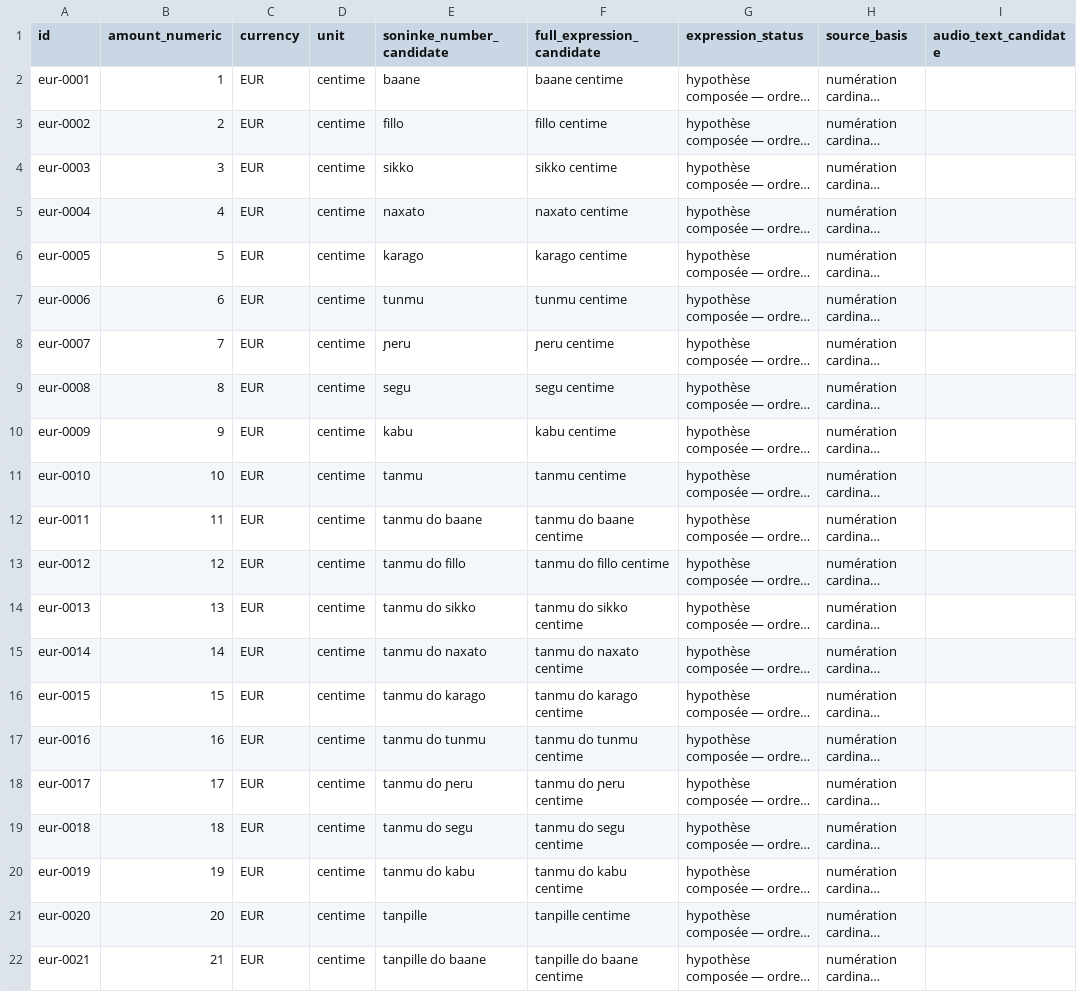
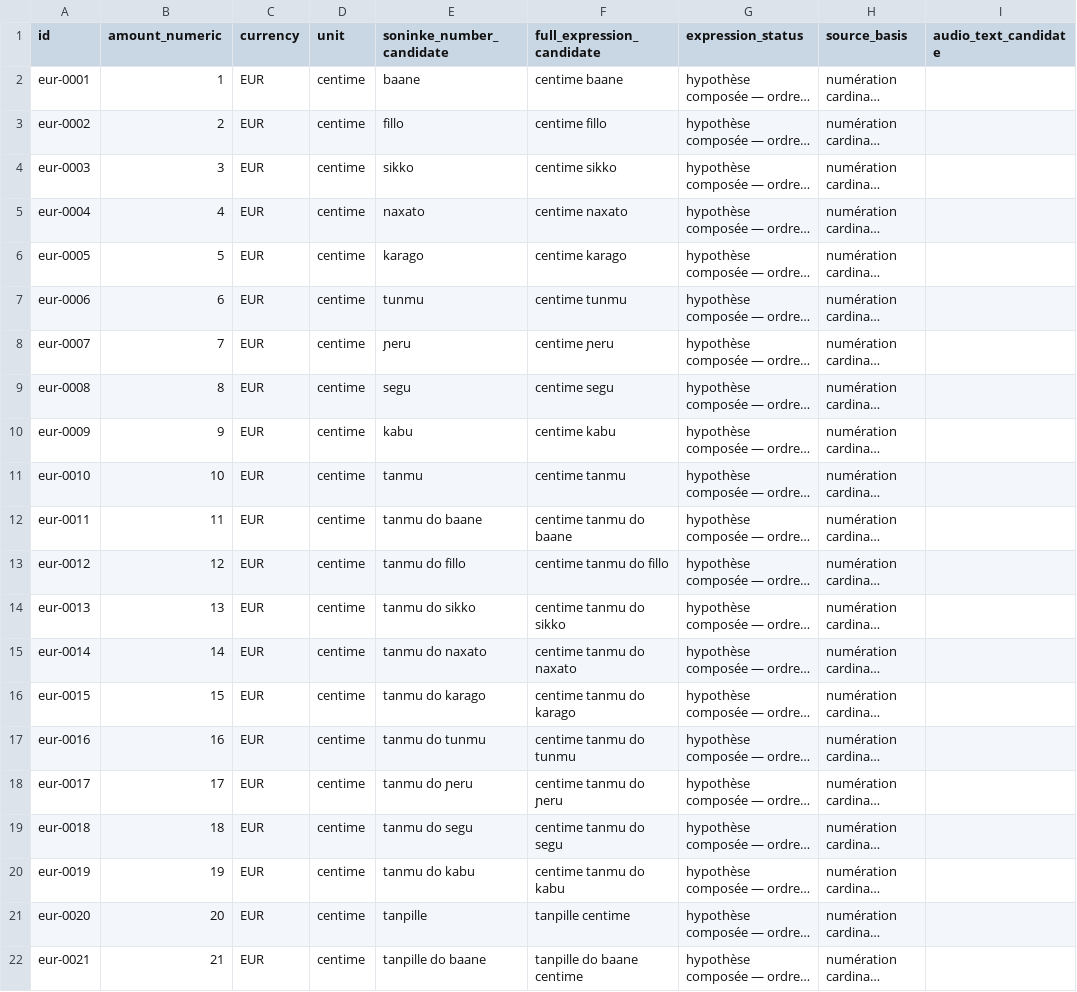
Before and after one commit to aydiarra-star/soninkeGPT, a CSV file: data/source/euro-counting-candidates.csv, drawn as a sheet; only a part is shown; long unchanged cells end in …; the diff covers the shown part only; the diff names each change by its address in the sheet, - before the commit and + after, or states it on an @@ line.

Commit message:
Correct provisional euro and centime number composition candidates

```diff
--- a/data/source/euro-counting-candidates.csv
+++ b/data/source/euro-counting-candidates.csv
-F2 (full_expression_candidate): baane centime
+F2 (full_expression_candidate): centime baane
-F3 (full_expression_candidate): fillo centime
+F3 (full_expression_candidate): centime fillo
-F4 (full_expression_candidate): sikko centime
+F4 (full_expression_candidate): centime sikko
-F5 (full_expression_candidate): naxato centime
+F5 (full_expression_candidate): centime naxato
-F6 (full_expression_candidate): karago centime
+F6 (full_expression_candidate): centime karago
-F7 (full_expression_candidate): tunmu centime
+F7 (full_expression_candidate): centime tunmu
-F8 (full_expression_candidate): ɲeru centime
+F8 (full_expression_candidate): centime ɲeru
-F9 (full_expression_candidate): segu centime
+F9 (full_expression_candidate): centime segu
-F10 (full_expression_candidate): kabu centime
+F10 (full_expression_candidate): centime kabu
-F11 (full_expression_candidate): tanmu centime
+F11 (full_expression_candidate): centime tanmu
-F12 (full_expression_candidate): tanmu do baane centime
+F12 (full_expression_candidate): centime tanmu do baane
-F13 (full_expression_candidate): tanmu do fillo centime
+F13 (full_expression_candidate): centime tanmu do fillo
-F14 (full_expression_candidate): tanmu do sikko centime
+F14 (full_expression_candidate): centime tanmu do sikko
-F15 (full_expression_candidate): tanmu do naxato centime
+F15 (full_expression_candidate): centime tanmu do naxato
-F16 (full_expression_candidate): tanmu do karago centime
+F16 (full_expression_candidate): centime tanmu do karago
-F17 (full_expression_candidate): tanmu do tunmu centime
+F17 (full_expression_candidate): centime tanmu do tunmu
-F18 (full_expression_candidate): tanmu do ɲeru centime
+F18 (full_expression_candidate): centime tanmu do ɲeru
-F19 (full_expression_candidate): tanmu do segu centime
+F19 (full_expression_candidate): centime tanmu do segu
-F20 (full_expression_candidate): tanmu do kabu centime
+F20 (full_expression_candidate): centime tanmu do kabu
```
Also changed, not shown: 33 edited cells elsewhere in this file.
